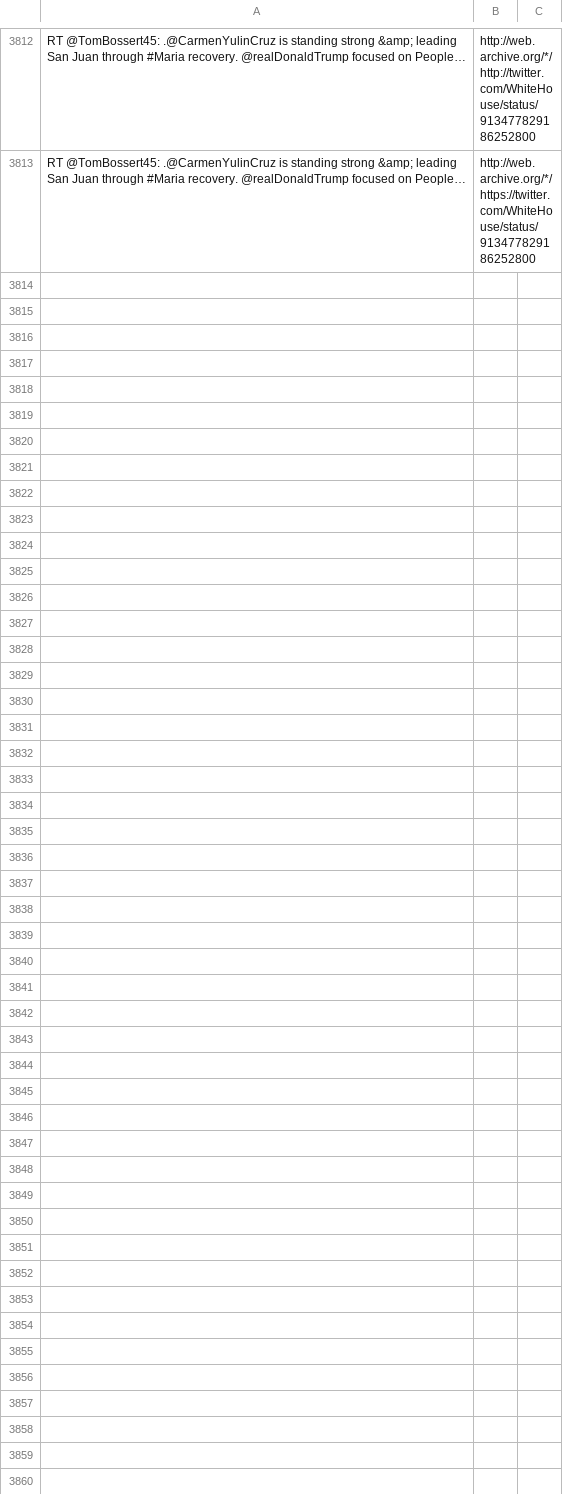
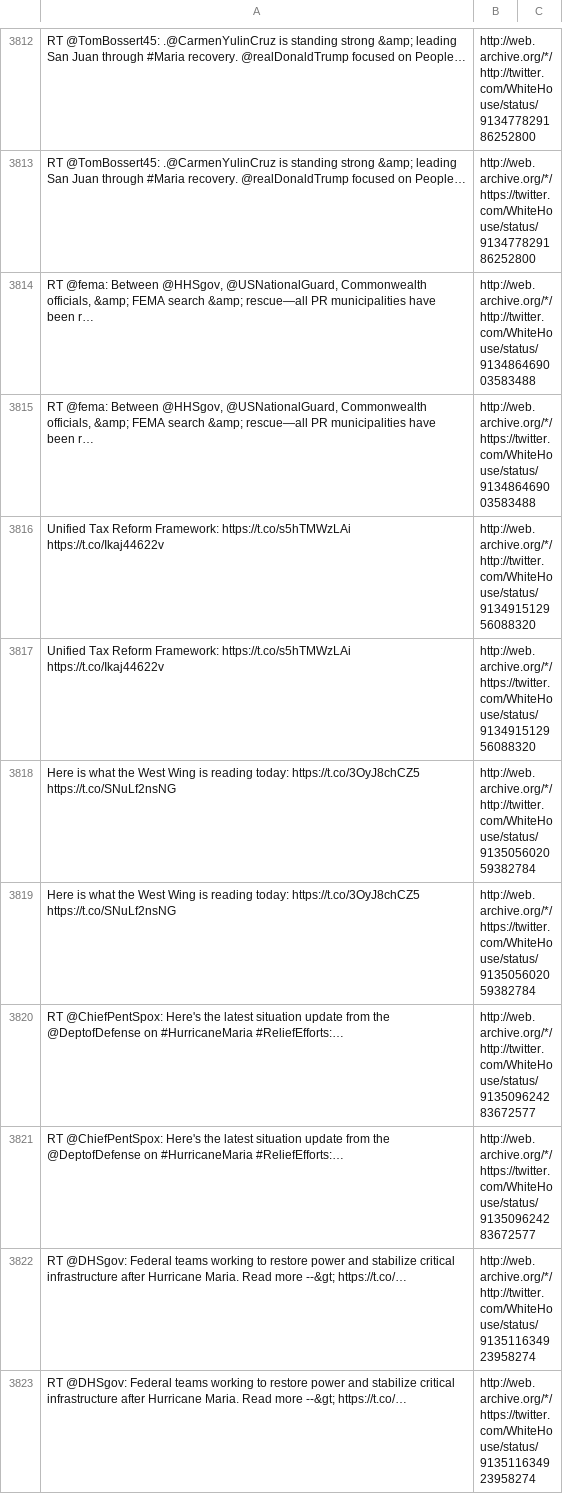
Before and after one commit to patrick-brian-mooney/archive-junta, a CSV file: data/archive_WhiteHouse.csv, drawn as a sheet; only a part is shown, gaps mark what is left out; the diff covers the shown part only; the diff names each change by its address in the sheet, - before the commit and + after, or states it on an @@ line.

```diff
--- a/data/archive_WhiteHouse.csv
+++ b/data/archive_WhiteHouse.csv
+row 3814: RT @fema: Between @HHSgov, @USNationalGuard, Commonwealth officials, &amp; FEMA search &amp; rescue—all PR municipalities have been r… | http://web.archive.org/*/http://twitter.com/WhiteHouse/status/913486469003583488
+row 3815: RT @fema: Between @HHSgov, @USNationalGuard, Commonwealth officials, &amp; FEMA search &amp; rescue—all PR municipalities have been r… | http://web.archive.org/*/https://twitter.com/WhiteHouse/status/913486469003583488
+row 3816: Unified Tax Reform Framework: https://t.co/s5hTMWzLAi https://t.co/Ikaj44622v | http://web.archive.org/*/http://twitter.com/WhiteHouse/status/913491512956088320
+row 3817: Unified Tax Reform Framework: https://t.co/s5hTMWzLAi https://t.co/Ikaj44622v | http://web.archive.org/*/https://twitter.com/WhiteHouse/status/913491512956088320
+row 3818: Here is what the West Wing is reading today: https://t.co/3OyJ8chCZ5 https://t.co/SNuLf2nsNG | http://web.archive.org/*/http://twitter.com/WhiteHouse/status/913505602059382784
+row 3819: Here is what the West Wing is reading today: https://t.co/3OyJ8chCZ5 https://t.co/SNuLf2nsNG | http://web.archive.org/*/https://twitter.com/WhiteHouse/status/913505602059382784
+row 3820: RT @ChiefPentSpox: Here's the latest situation update from the @DeptofDefense on #HurricaneMaria #ReliefEfforts:… | http://web.archive.org/*/http://twitter.com/WhiteHouse/status/913509624283672577
+row 3821: RT @ChiefPentSpox: Here's the latest situation update from the @DeptofDefense on #HurricaneMaria #ReliefEfforts:… | http://web.archive.org/*/https://twitter.com/WhiteHouse/status/913509624283672577
+row 3822: RT @DHSgov: Federal teams working to restore power and stabilize critical infrastructure after Hurricane Maria. Read more --&gt; https://t.co/… | http://web.archive.org/*/http://twitter.com/WhiteHouse/status/913511634923958274
+row 3823: RT @DHSgov: Federal teams working to restore power and stabilize critical infrastructure after Hurricane Maria. Read more --&gt; https://t.co/… | http://web.archive.org/*/https://twitter.com/WhiteHouse/status/913511634923958274
```
Also changed, not shown: 10 added rows elsewhere in this file, data/archive_SBALinda.csv, data/archive_Scavino45.csv, 21 other files.
